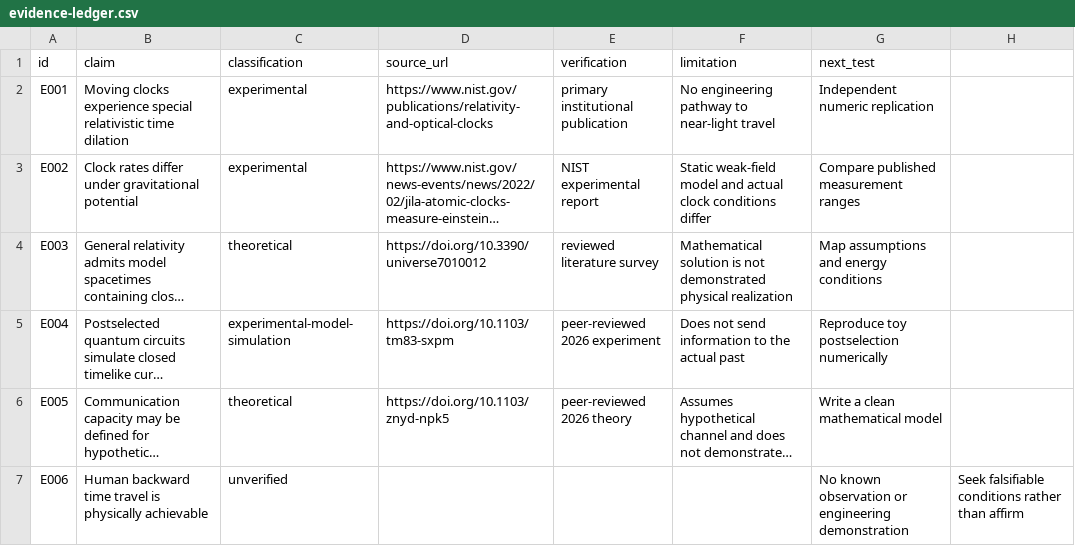
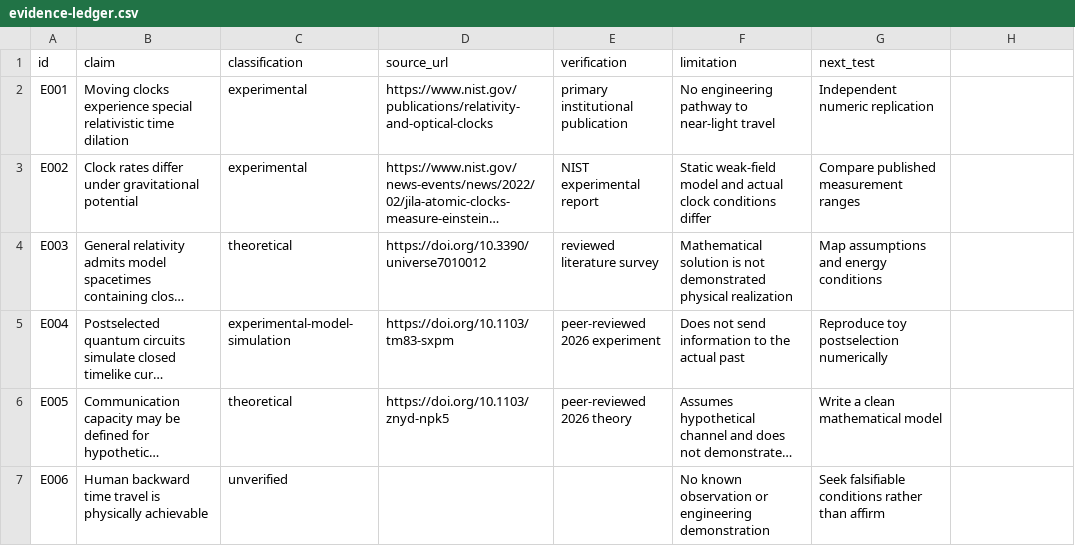
Before and after one commit to MichaelWave369/PhiChronos, a CSV file: research/evidence-ledger.csv, drawn as a sheet; long unchanged cells end in …; the diff names each change by its address in the sheet, - before the commit and + after, or states it on an @@ line.

Commit message:
fix: normalize evidence ledger to seven CSV fields

```diff
--- a/research/evidence-ledger.csv
+++ b/research/evidence-ledger.csv
-F7 (limitation): (empty)
+F7 (limitation): No known observation or engineering demonstration
-G7 (next_test): No known observation or engineering demonstration
+G7 (next_test): Seek falsifiable conditions rather than affirm
-H7: Seek falsifiable conditions rather than affirm
+H7: (empty)
```
